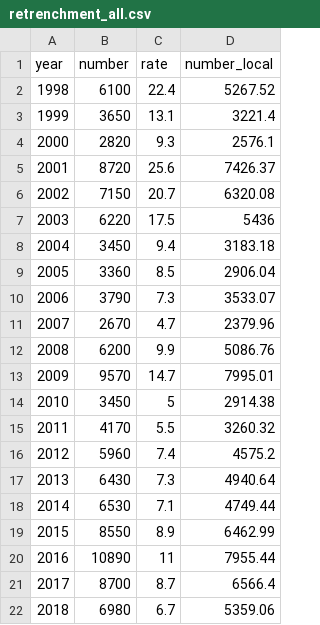
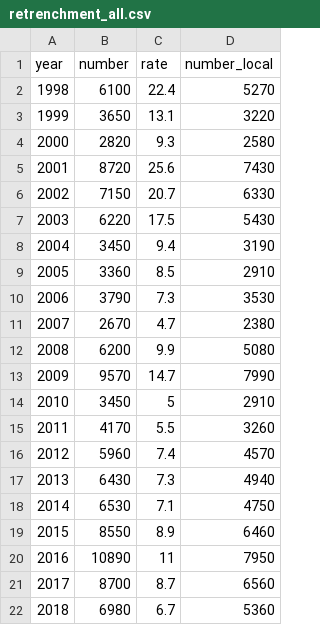
Before and after one commit to shannonajw/project, a CSV file: files/retrenchment_all.csv, drawn as a sheet.

```diff
--- a/files/retrenchment_all.csv
+++ b/files/retrenchment_all.csv
@@ -1,22 +1,22 @@
 year,number,rate,number_local
-1998,6100,22.4,5267.52
-1999,3650,13.1,3221.4
-2000,2820,9.3,2576.1
-2001,8720,25.6,7426.37
-2002,7150,20.7,6320.08
-2003,6220,17.5,5436
-2004,3450,9.4,3183.18
-2005,3360,8.5,2906.04
-2006,3790,7.3,3533.07
-2007,2670,4.7,2379.96
-2008,6200,9.9,5086.76
-2009,9570,14.7,7995.01
-2010,3450,5,2914.38
-2011,4170,5.5,3260.32
-2012,5960,7.4,4575.2
-2013,6430,7.3,4940.64
-2014,6530,7.1,4749.44
-2015,8550,8.9,6462.99
-2016,10890,11,7955.44
-2017,8700,8.7,6566.4
-2018,6980,6.7,5359.06
+1998,6100,22.4,5270
+1999,3650,13.1,3220
+2000,2820,9.3,2580
+2001,8720,25.6,7430
+2002,7150,20.7,6330
+2003,6220,17.5,5430
+2004,3450,9.4,3190
+2005,3360,8.5,2910
+2006,3790,7.3,3530
+2007,2670,4.7,2380
+2008,6200,9.9,5080
+2009,9570,14.7,7990
+2010,3450,5,2910
+2011,4170,5.5,3260
+2012,5960,7.4,4570
+2013,6430,7.3,4940
+2014,6530,7.1,4750
+2015,8550,8.9,6460
+2016,10890,11,7950
+2017,8700,8.7,6560
+2018,6980,6.7,5360
```
Also changed, not shown: 13 other files.
